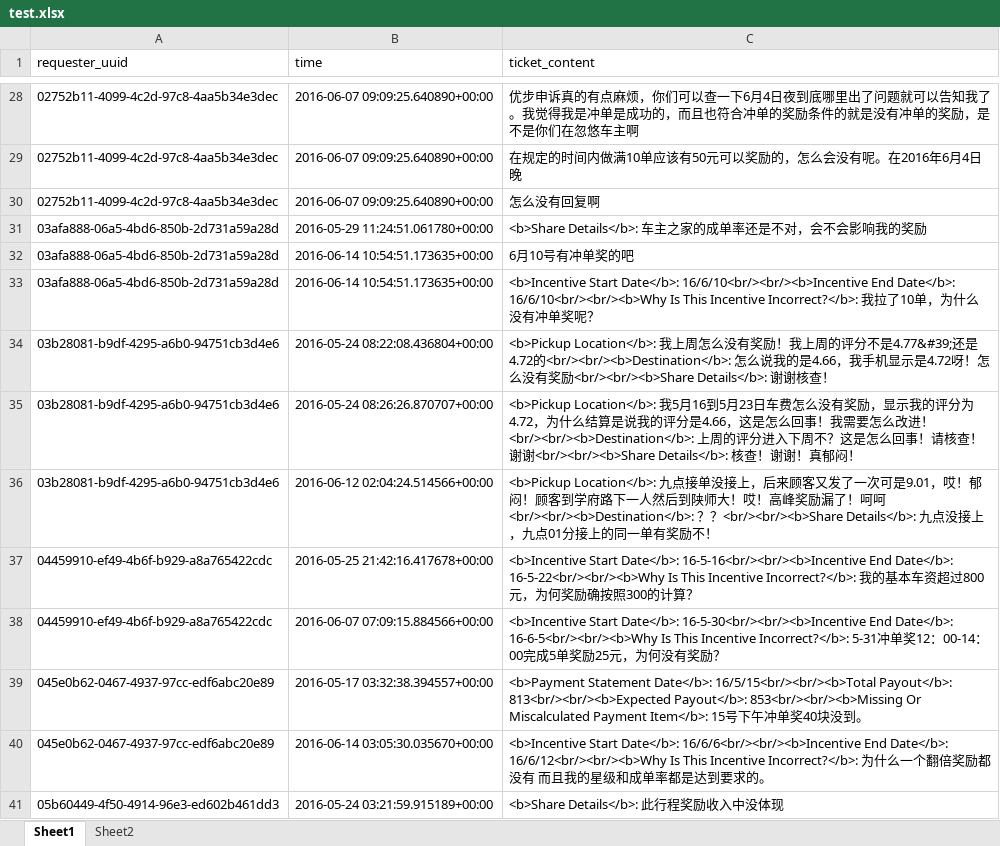
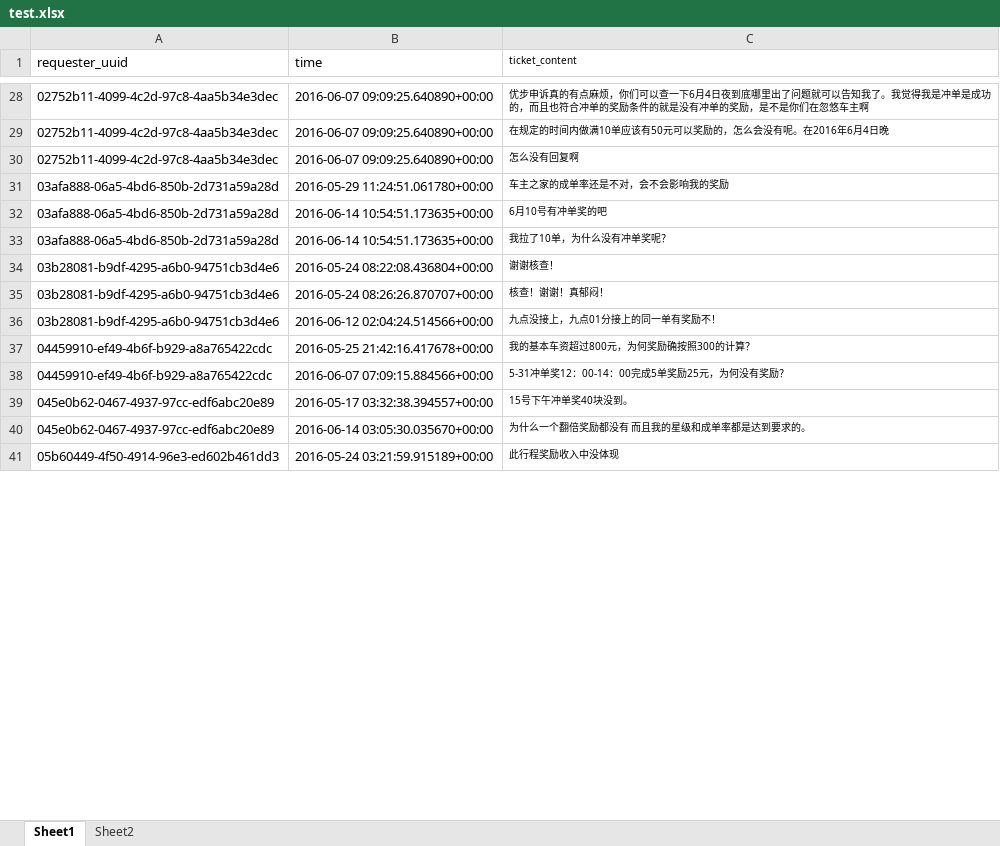
Before and after one commit to prometheosduan/Link_impact, an Excel workbook: test.xlsx, sheet Sheet1, drawn as a sheet; only a part is shown, gaps mark what is left out; values as stored, in another font and other column widths than the file's, no borders; conditional formats not drawn; the diff covers the shown part only; the diff names each change by its address in the sheet, - before the commit and + after, or states it on an @@ line.

```diff
--- a/test.xlsx (sheet Sheet1)
+++ b/test.xlsx (sheet Sheet1)
@@ C1 text size: smaller @@
@@ C28:C41 text size: smaller @@
-C31 (ticket_content): <b>Share Details</b>: 车主之家的成单率还是不对，会不会影响我的奖励
+C31 (ticket_content): 车主之家的成单率还是不对，会不会影响我的奖励
-C33 (ticket_content): <b>Incentive Start Date</b>: 16/6/10<br/><br/><b>Incentive End Date</b>: 16/6/10<br/><br/><b>Why Is This Incentive Incorrect?</b>: 我拉…
+C33 (ticket_content): 我拉…
-C34 (ticket_content): <b>Pickup Location</b>: 我上周怎么没有奖励！我上周的评分不是4.77&#39;还是4.72的<br/><br/><b>Destination</b>: 怎么说我的是4.66，我手机显示是4.72呀！怎么没有奖励<br/><br/><b>Share Details</b>: 谢谢…
+C34 (ticket_content): 谢谢…
-C35 (ticket_content): <b>Pickup Location</b>: 我5月16到5月23日车费怎么没有奖励，显示我的评分为4.72，为什么结算是说我的评分是4.66，这是怎么回事！我需要怎么改进！<br/><br/><b>Destination</b>: 上周的评分进入下周不？这是怎么回事！请核查！谢谢<br/><br/><b>Share Details</b>: 核查！谢…
+C35 (ticket_content): 核查！谢…
-C36 (ticket_content): <b>Pickup Location</b>: 九点接单没接上，后来顾客又发了一次可是9.01，哎！郁闷！顾客到学府路下一人然后到陕师大！哎！高峰奖励漏了！呵呵<br/><br/><b>Destination</b>: ？？<br/><br/><b>Share Details</b>: 九点没接…
+C36 (ticket_content): 九点没接…
-C37 (ticket_content): <b>Incentive Start Date</b>: 16-5-16<br/><br/><b>Incentive End Date</b>: 16-5-22<br/><br/><b>Why Is This Incentive Incorrect?</b>: 我的…
+C37 (ticket_content): 我的…
-C38 (ticket_content): <b>Incentive Start Date</b>: 16-5-30<br/><br/><b>Incentive End Date</b>: 16-6-5<br/><br/><b>Why Is This Incentive Incorrect?</b>: 5-31冲…
+C38 (ticket_content): 5-31冲…
-C39 (ticket_content): <b>Payment Statement Date</b>: 16/5/15<br/><br/><b>Total Payout</b>: 813<br/><br/><b>Expected Payout</b>: 853<br/><br/><b>Missing Or Miscalculated Payment Item</b>: 15号…
+C39 (ticket_content): 15号…
-C40 (ticket_content): <b>Incentive Start Date</b>: 16/6/6<br/><br/><b>Incentive End Date</b>: 16/6/12<br/><br/><b>Why Is This Incentive Incorrect?</b>: 为什…
+C40 (ticket_content): 为什…
-C41 (ticket_content): <b>Share Details</b>: 此行程奖励收入中没体现
+C41 (ticket_content): 此行程奖励收入中没体现
```
Also changed, not shown: 273 edited cells and cell formats elsewhere in this sheet, 3 other files.
